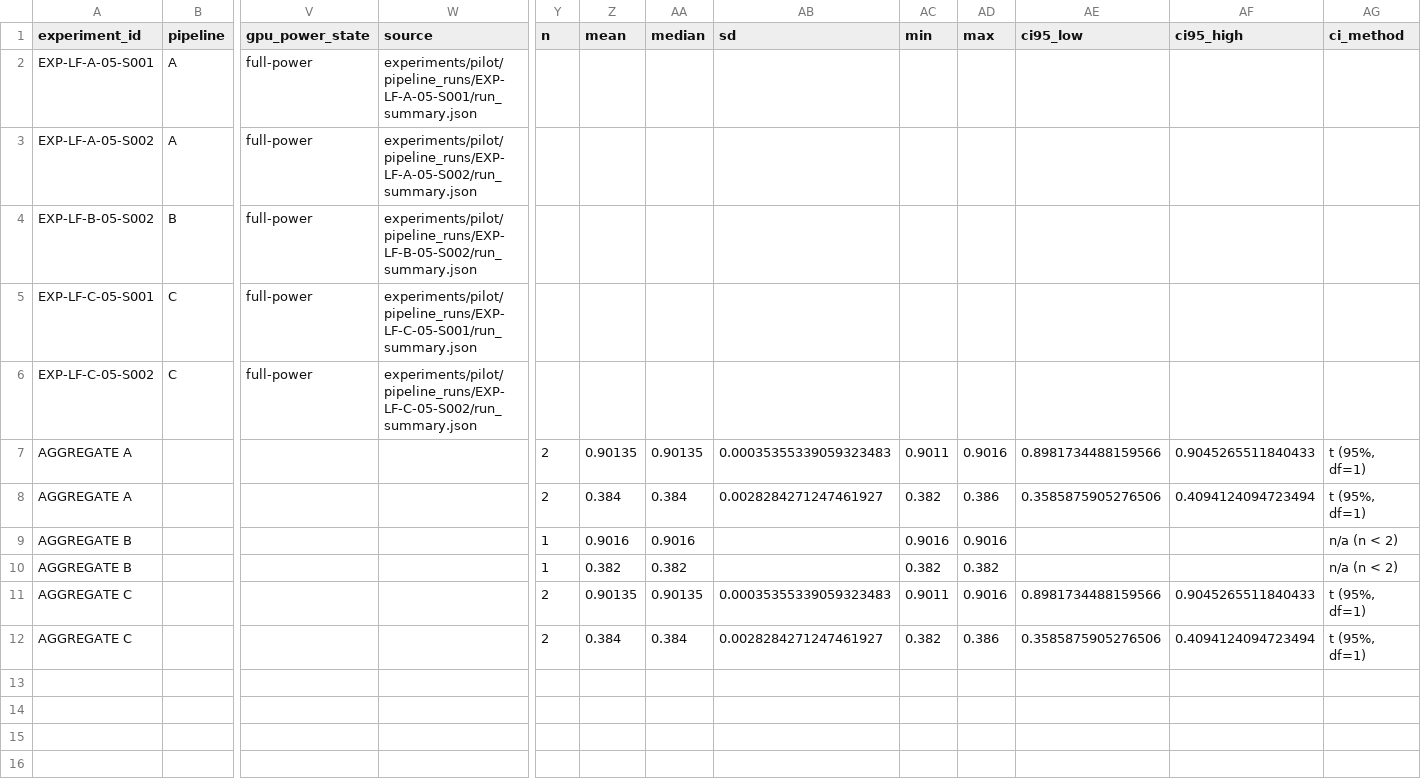
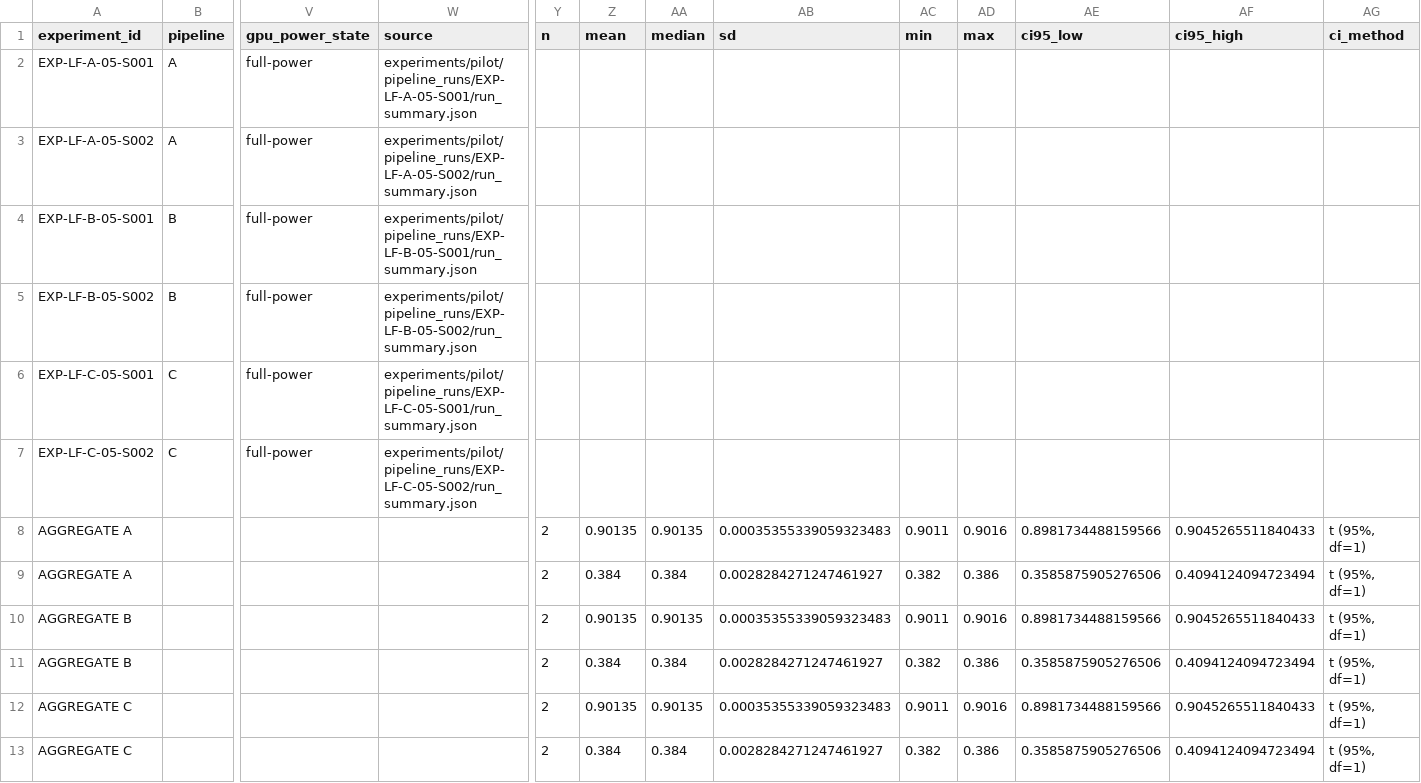
Before and after one commit to juniorkfelix/ml-forensic-readiness, a CSV file: results/chapter4/label_flip_results.csv, drawn as a sheet; only a part is shown, gaps mark what is left out; addresses are those after the commit; rows hold the shown columns only; the diff names each change by its address in the sheet, - before the commit and + after, or states it on an @@ line.

Commit message:
Reproduction complete: 18/18 pilot runs; analysis and results_final.md regenerated
- EXP-LF-B-05-S001 re-run on the write_store fix commit (D-063).
- results/chapter4/ and results/results_final.md rebuilt from the fresh run,
  incl. section 17 run-1 vs run-2 comparison: identical model SHA-256 in 18/18
  runs; identical metrics in 17/18 (one timing-tolerance difference, D-064).
- Builder: training-time omnibus test reported by its actual name.

```diff
--- a/results/chapter4/label_flip_results.csv
+++ b/results/chapter4/label_flip_results.csv
+row 4: EXP-LF-B-05-S001 | B | full-power | experiments/pilot/pipeline_runs/EXP-LF-B-05-S001/run_summary.json
-Y10:Y11 (n): 1
+Y10:Y11 (n): 2
-Z10 (mean): 0.9016
+Z10 (mean): 0.90135
-AA10 (median): 0.9016
+AA10 (median): 0.90135
-AB10 (sd): (empty)
+AB10 (sd): 0.00035355339059323483
-AC10 (min): 0.9016
+AC10 (min): 0.9011
-AE10 (ci95_low): (empty)
+AE10 (ci95_low): 0.8981734488159566
-AF10 (ci95_high): (empty)
+AF10 (ci95_high): 0.9045265511840433
-AG10:AG11 (ci_method): n/a (n < 2)
+AG10:AG11 (ci_method): t (95%, df=1)
-Z11 (mean): 0.382
+Z11 (mean): 0.384
-AA11 (median): 0.382
+AA11 (median): 0.384
-AB11 (sd): (empty)
+AB11 (sd): 0.0028284271247461927
-AD11 (max): 0.382
+AD11 (max): 0.386
-AE11 (ci95_low): (empty)
+AE11 (ci95_low): 0.3585875905276506
-AF11 (ci95_high): (empty)
+AF11 (ci95_high): 0.4094124094723494
```
Also changed, not shown: results/chapter4/event_recovery.csv, results/chapter4/experiment_inventory.csv, 57 other files.
